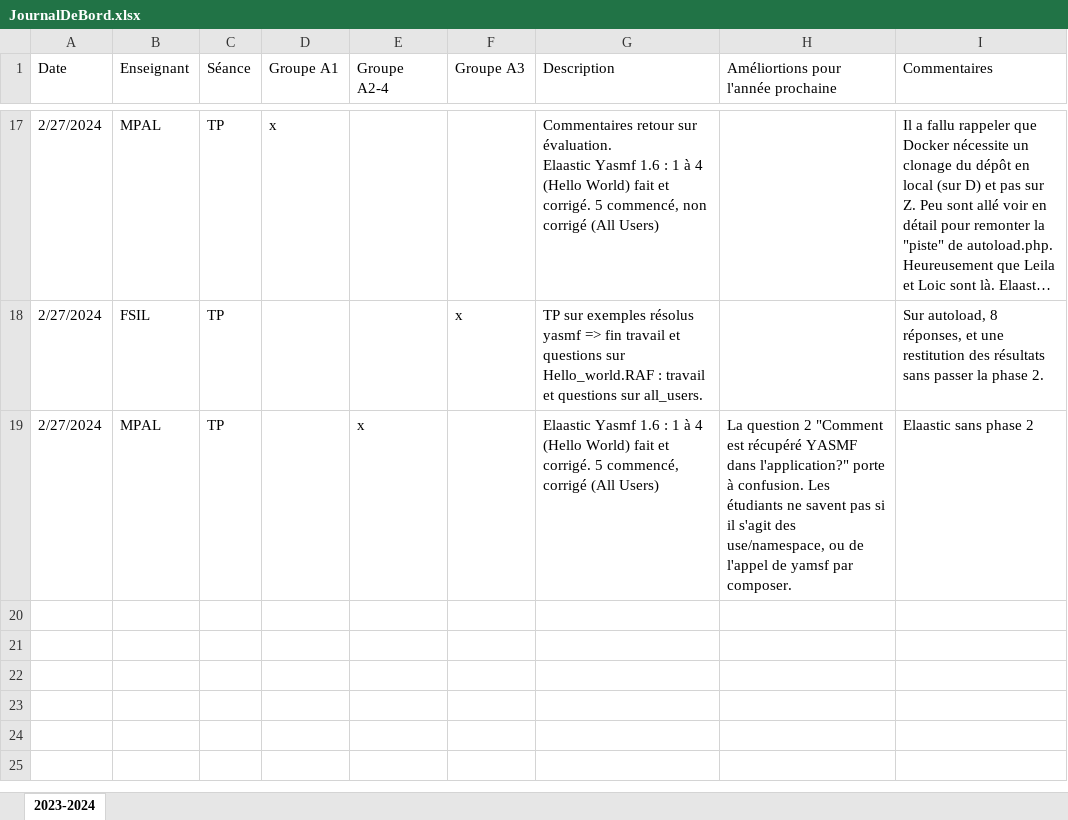
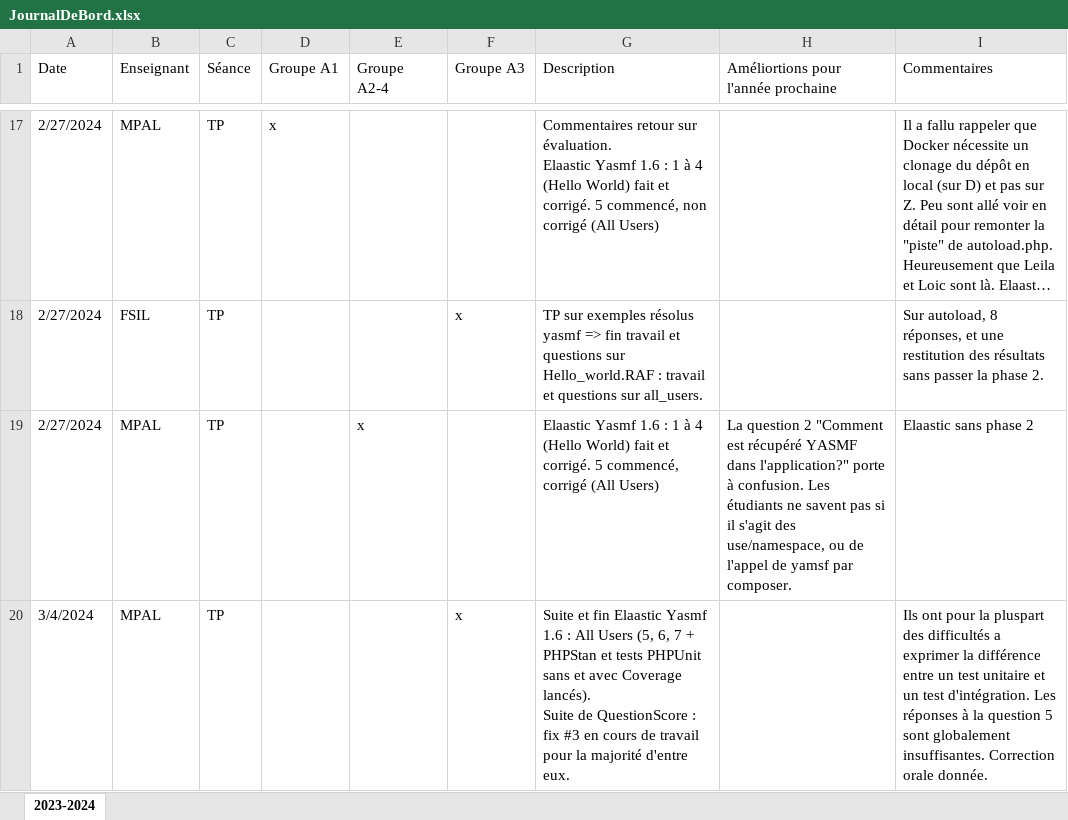
Before and after one commit to mpalosse/BUT2-R4-02-QualiteDeveloppement-Tests, an Excel workbook: JournalDeBord.xlsx, sheet 2023-2024, drawn as a sheet; only a part is shown, gaps mark what is left out; long unchanged cells end in …; values as stored, in another font and other column widths than the file's, no borders; table styles not drawn; ↵ is a line break in a cell; the diff names each change by its address in the sheet, - before the commit and + after, or states it on an @@ line.

Commit message:
TPA3 du 04/03/2024

```diff
--- a/JournalDeBord.xlsx (sheet 2023-2024)
+++ b/JournalDeBord.xlsx (sheet 2023-2024)
+row 20: 3/4/2024 | MPAL | TP |  |  | x | Suite et fin Elaastic Yasmf 1.6 : All Users (5, 6, 7 + PHPStan et tests PHPUnit sans et avec Coverage lancés). ↵ Suite de QuestionScore : fix #3 en cours de travail pour la majorité d'entre eux. |  | Ils ont pour la pluspart des difficultés a exprimer la différence entre un test unitaire et un test d'intégration. Les réponses à la question 5 sont globalement insuffisantes. Correction orale donnée.
```
